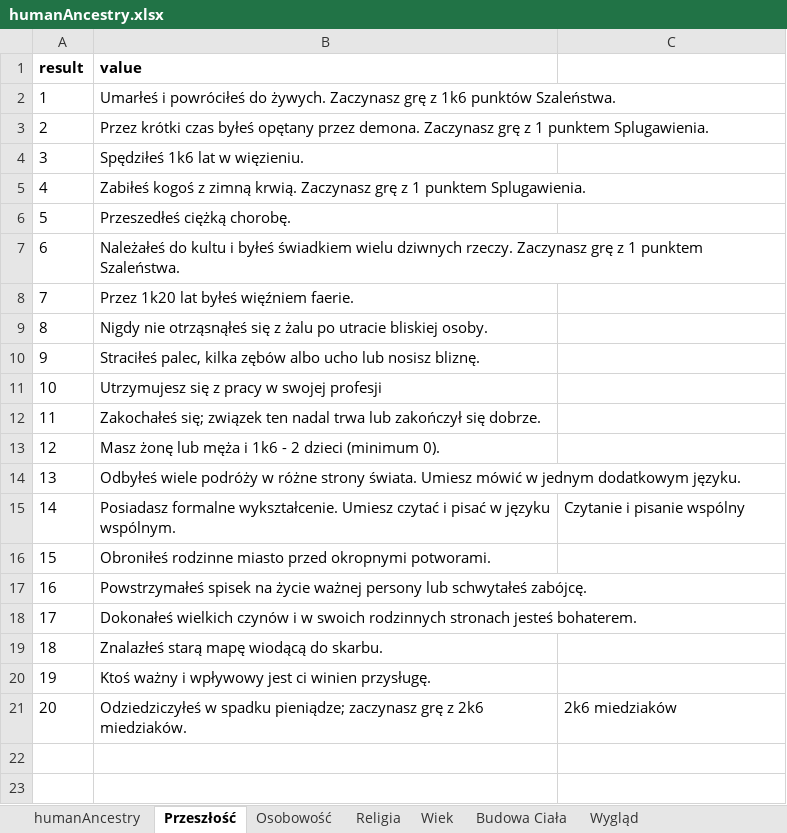
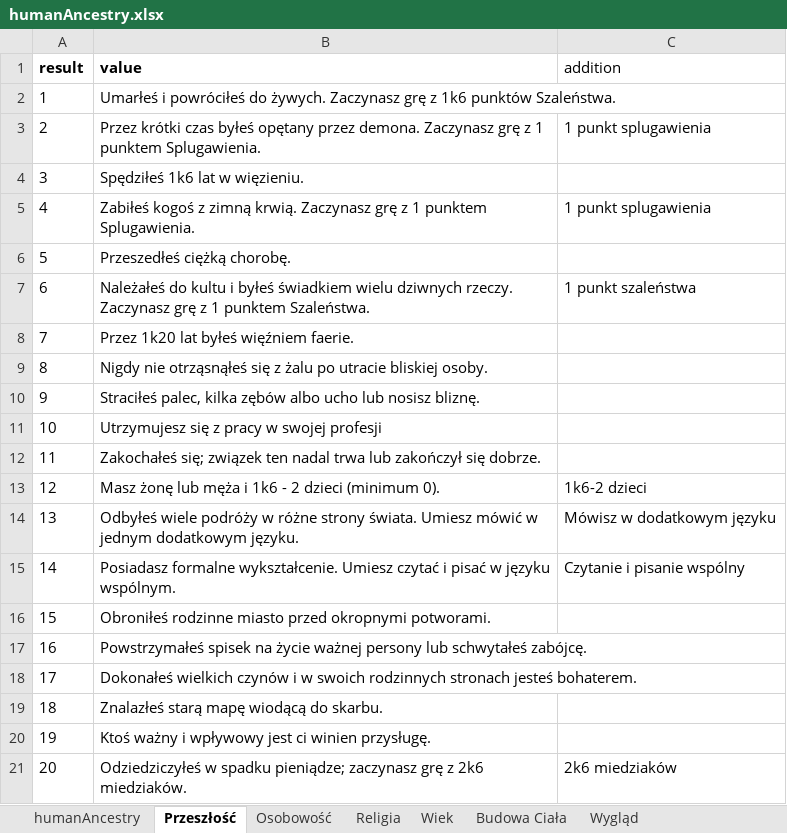
Before and after one commit to MRGuziX/CWD_Hero_Creator, an Excel workbook: dataBase/humanAncestry.xlsx, sheet Przeszłość, drawn as a sheet; values as stored, in another font and other column widths than the file's, no borders; the diff names each change by its address in the sheet, - before the commit and + after, or states it on an @@ line.

```diff
--- a/dataBase/humanAncestry.xlsx (sheet Przeszłość)
+++ b/dataBase/humanAncestry.xlsx (sheet Przeszłość)
-C1: (empty)
+C1: addition
-C3 (addition): (empty)
+C3 (addition): 1 punkt splugawienia
-C5 (addition): (empty)
+C5 (addition): 1 punkt splugawienia
-C7 (addition): (empty)
+C7 (addition): 1 punkt szaleństwa
-C13 (addition): (empty)
+C13 (addition): 1k6-2 dzieci
-C14 (addition): (empty)
+C14 (addition): Mówisz w dodatkowym języku
```
Also changed, not shown: 6 other files.
